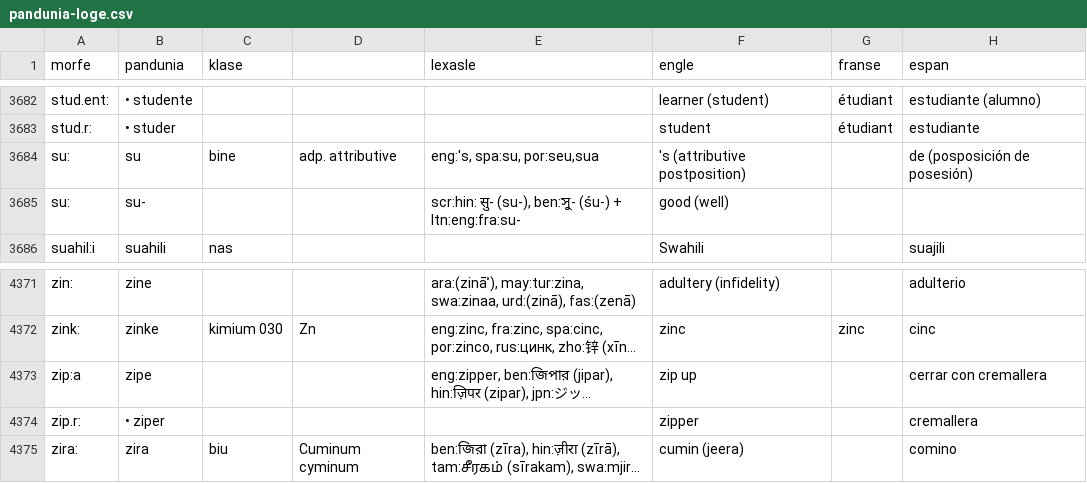
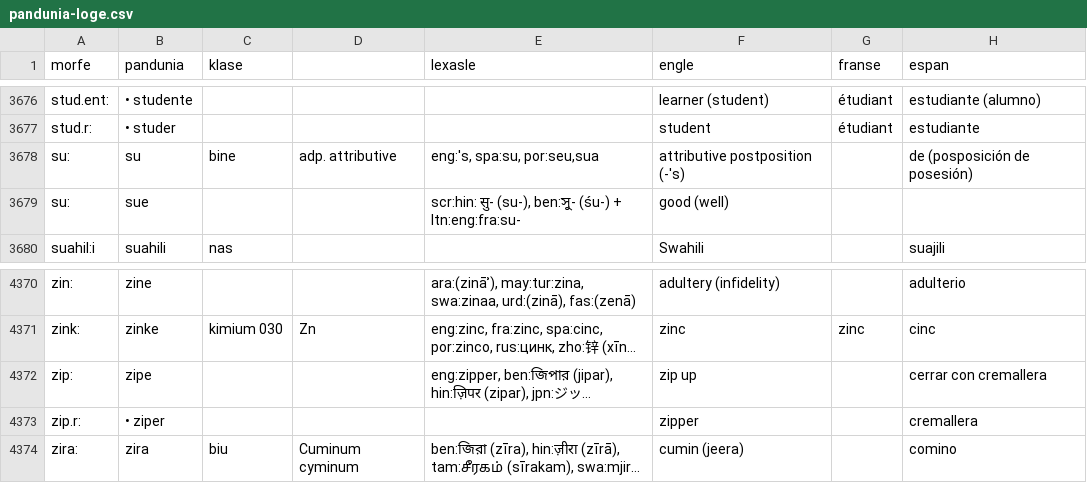
Before and after one commit to barumau/pandunia, a CSV file: pandunia-loge.csv, drawn as a sheet; only a part is shown, gaps mark what is left out; long unchanged cells end in …; addresses are those after the commit; the diff covers the shown part only; the diff names each change by its address in the sheet, - before the commit and + after, or states it on an @@ line.

```diff
--- a/pandunia-loge.csv
+++ b/pandunia-loge.csv
-F3678 (engle): 's (attributive postposition)
+F3678 (engle): attributive postposition (-'s)
-B3679 (pandunia): su-
+B3679 (pandunia): sue
-A4372 (morfe): zip:a
+A4372 (morfe): zip:
```
Also changed, not shown: 6 added rows, 7 removed rows and 62 edited cells elsewhere in this file, 37 other files.
